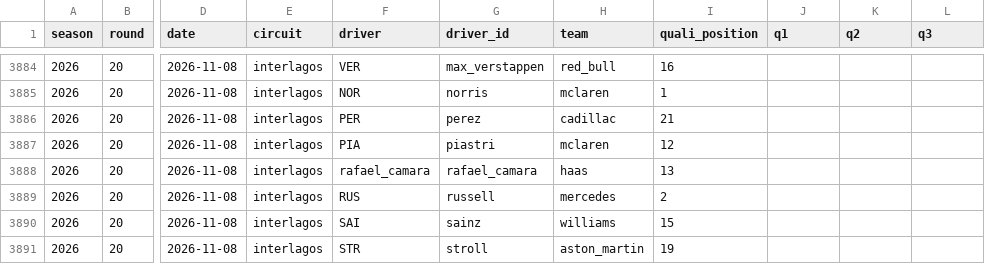
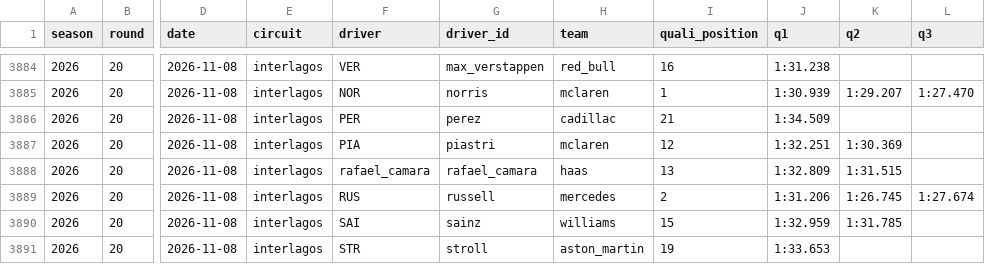
Before and after one commit to GIlbertoRCP/F1-Prediction, a CSV file: data/results/qualifying.csv, drawn as a sheet; only a part is shown, gaps mark what is left out; the diff covers the shown part only; the diff names each change by its address in the sheet, - before the commit and + after, or states it on an @@ line.

```diff
--- a/data/results/qualifying.csv
+++ b/data/results/qualifying.csv
-J3884 (q1): (empty)
+J3884 (q1): 1:31.238
-J3885 (q1): (empty)
+J3885 (q1): 1:30.939
-K3885 (q2): (empty)
+K3885 (q2): 1:29.207
-L3885 (q3): (empty)
+L3885 (q3): 1:27.470
-J3886 (q1): (empty)
+J3886 (q1): 1:34.509
-J3887 (q1): (empty)
+J3887 (q1): 1:32.251
-K3887 (q2): (empty)
+K3887 (q2): 1:30.369
-J3888 (q1): (empty)
+J3888 (q1): 1:32.809
-K3888 (q2): (empty)
+K3888 (q2): 1:31.515
-J3889 (q1): (empty)
+J3889 (q1): 1:31.206
-K3889 (q2): (empty)
+K3889 (q2): 1:26.745
-L3889 (q3): (empty)
+L3889 (q3): 1:27.674
-J3890 (q1): (empty)
+J3890 (q1): 1:32.959
-K3890 (q2): (empty)
+K3890 (q2): 1:31.785
-J3891 (q1): (empty)
+J3891 (q1): 1:33.653
```
Also changed, not shown: 32 edited cells elsewhere in this file, 2 other files.
